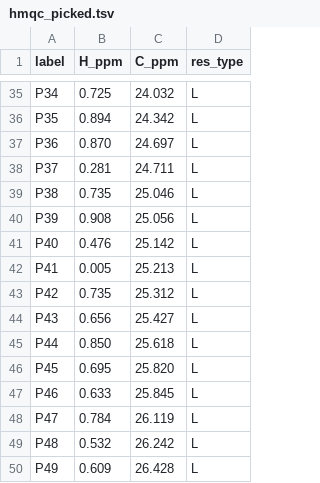
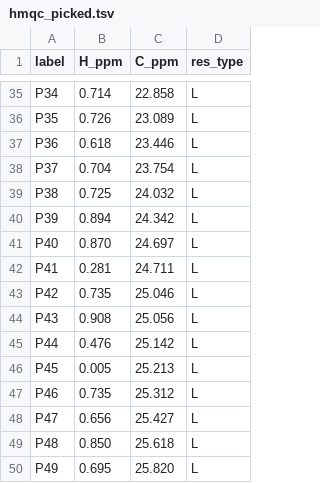
Before and after one commit to deepnmr/magicmaus, a TSV file: examples/TNFa/hmqc_picked.tsv, drawn as a sheet; only a part is shown, gaps mark what is left out; the diff covers the shown part only; the diff names each change by its address in the sheet, - before the commit and + after, or states it on an @@ line.

```diff
--- a/examples/TNFa/hmqc_picked.tsv
+++ b/examples/TNFa/hmqc_picked.tsv
-B35 (H_ppm): 0.725
+B35 (H_ppm): 0.714
-C35 (C_ppm): 24.032
+C35 (C_ppm): 22.858
-B36 (H_ppm): 0.894
+B36 (H_ppm): 0.726
-C36 (C_ppm): 24.342
+C36 (C_ppm): 23.089
-B37 (H_ppm): 0.870
+B37 (H_ppm): 0.618
-C37 (C_ppm): 24.697
+C37 (C_ppm): 23.446
-B38 (H_ppm): 0.281
+B38 (H_ppm): 0.704
-C38 (C_ppm): 24.711
+C38 (C_ppm): 23.754
-B39 (H_ppm): 0.735
+B39 (H_ppm): 0.725
-C39 (C_ppm): 25.046
+C39 (C_ppm): 24.032
-B40 (H_ppm): 0.908
+B40 (H_ppm): 0.894
-C40 (C_ppm): 25.056
+C40 (C_ppm): 24.342
-B41 (H_ppm): 0.476
+B41 (H_ppm): 0.870
-C41 (C_ppm): 25.142
+C41 (C_ppm): 24.697
-B42 (H_ppm): 0.005
+B42 (H_ppm): 0.281
-C42 (C_ppm): 25.213
+C42 (C_ppm): 24.711
-C43 (C_ppm): 25.312
+C43 (C_ppm): 25.046
-B44 (H_ppm): 0.656
+B44 (H_ppm): 0.908
-C44 (C_ppm): 25.427
+C44 (C_ppm): 25.056
-B45 (H_ppm): 0.850
+B45 (H_ppm): 0.476
-C45 (C_ppm): 25.618
+C45 (C_ppm): 25.142
-B46 (H_ppm): 0.695
+B46 (H_ppm): 0.005
-C46 (C_ppm): 25.820
+C46 (C_ppm): 25.213
-B47 (H_ppm): 0.633
+B47 (H_ppm): 0.735
-C47 (C_ppm): 25.845
+C47 (C_ppm): 25.312
-B48 (H_ppm): 0.784
+B48 (H_ppm): 0.656
-C48 (C_ppm): 26.119
+C48 (C_ppm): 25.427
-B49 (H_ppm): 0.532
+B49 (H_ppm): 0.850
-C49 (C_ppm): 26.242
+C49 (C_ppm): 25.618
-B50 (H_ppm): 0.609
+B50 (H_ppm): 0.695
-C50 (C_ppm): 26.428
+C50 (C_ppm): 25.820
```
Also changed, not shown: 6 added rows and 97 edited cells elsewhere in this file, 2 other files.
